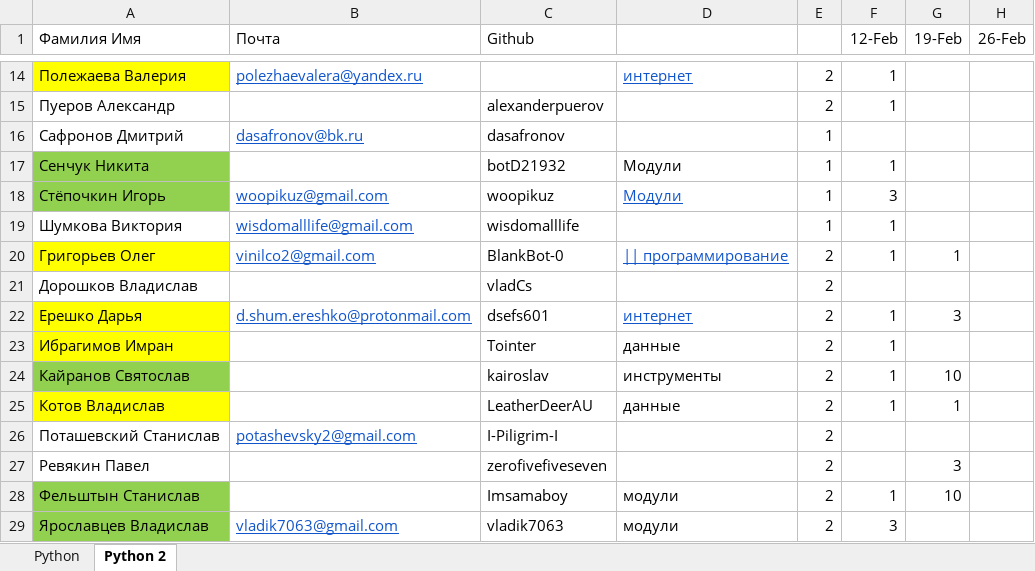
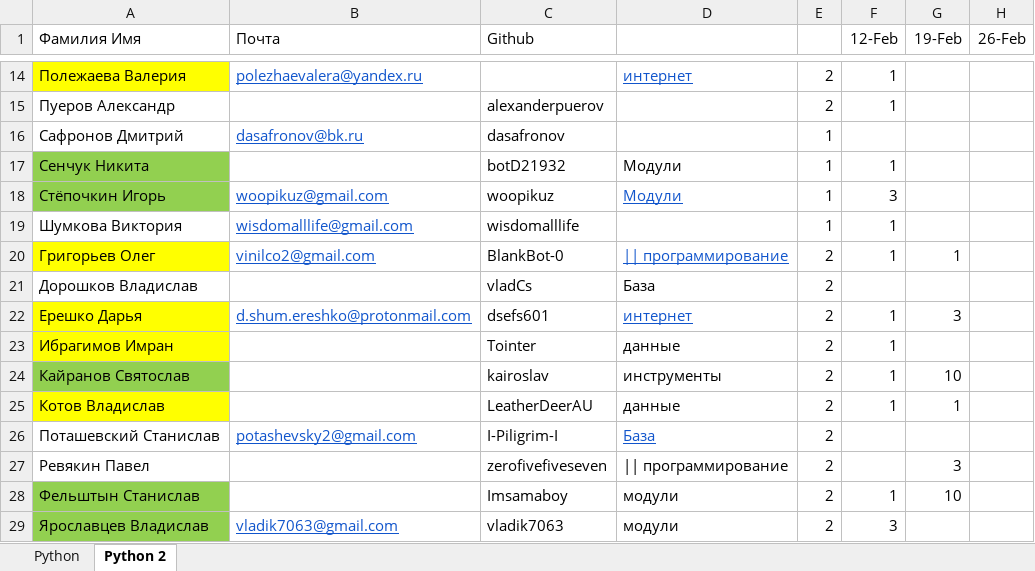
Before and after one commit to fedornovikov51/AU_102_2, an Excel workbook: ОсновыПр1920.xlsx, sheet Python 2, drawn as a sheet; only a part is shown, gaps mark what is left out; values as stored, in another font and other column widths than the file's, no borders; the diff names each change by its address in the sheet, - before the commit and + after, or states it on an @@ line.

Commit message:
Обновление таблицы успеваемости

```diff
--- a/ОсновыПр1920.xlsx (sheet Python 2)
+++ b/ОсновыПр1920.xlsx (sheet Python 2)
-D21: (empty)
+D21: База
-D26: (empty)
+D26: База
-D27: (empty)
+D27: || программирование
```
